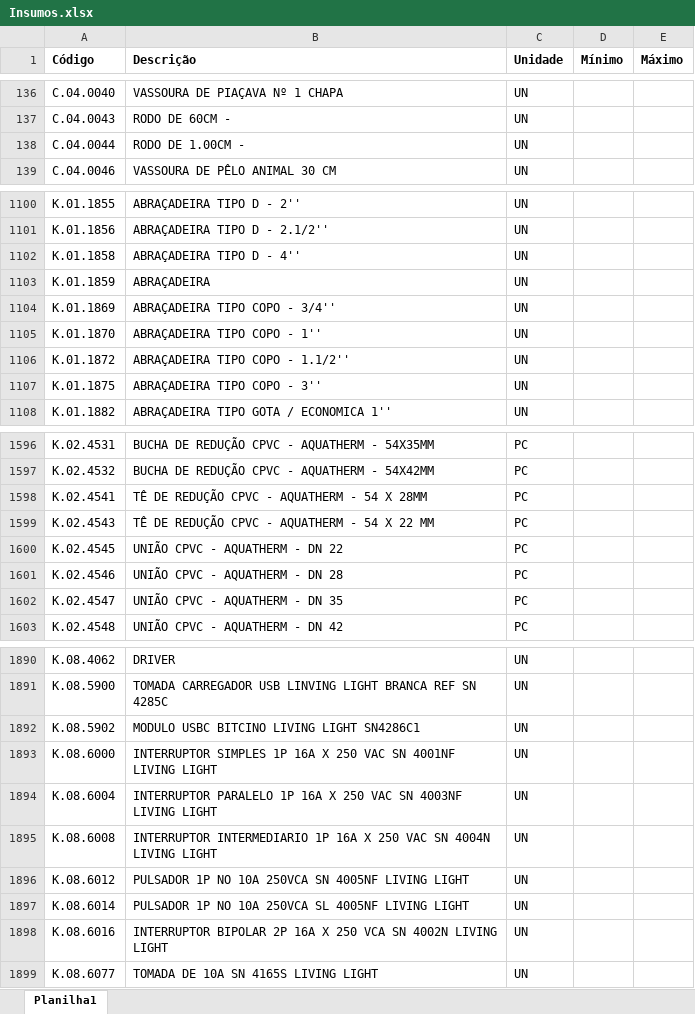
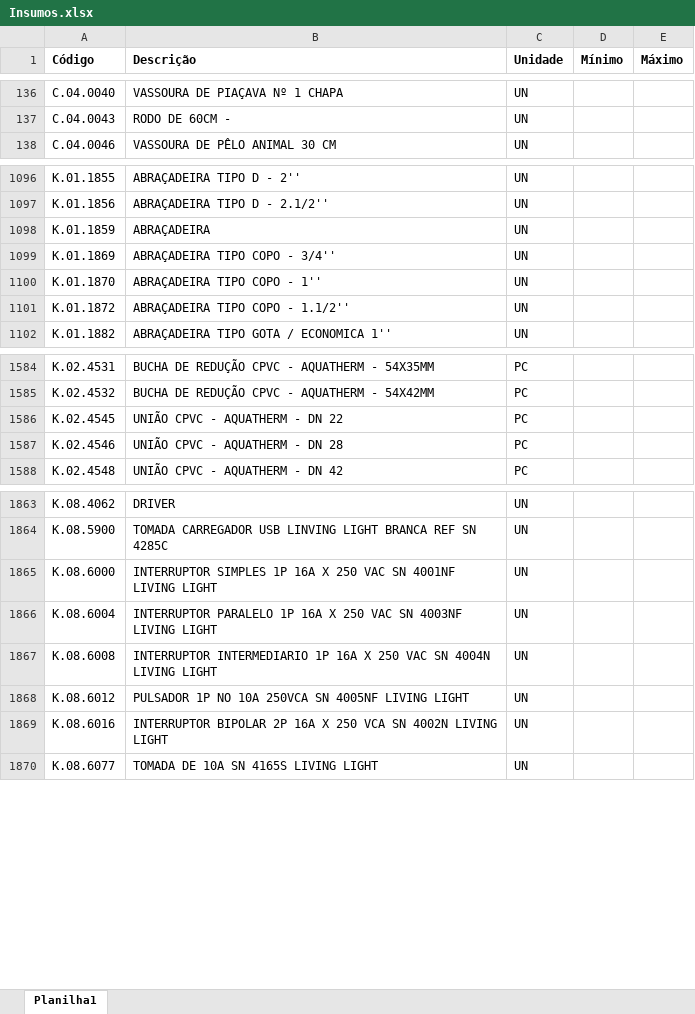
Before and after one commit to Mgiglio98/formulario_pedidos_basic, an Excel workbook: Insumos.xlsx, sheet Planilha1, drawn as a sheet; only a part is shown, gaps mark what is left out; values as stored, in another font and other column widths than the file's, no borders; conditional formats not drawn; removed rows and columns are numbered as before the commit, all else as after; the diff covers the shown part only; the diff names each change by its address in the sheet, - before the commit and + after, or states it on an @@ line.

```diff
--- a/Insumos.xlsx (sheet Planilha1)
+++ b/Insumos.xlsx (sheet Planilha1)
-row 138: C.04.0044 | RODO DE 1.00CM - | UN
-row 1102: K.01.1858 | ABRAÇADEIRA TIPO D - 4'' | UN
-row 1107: K.01.1875 | ABRAÇADEIRA TIPO COPO - 3'' | UN
-row 1598: K.02.4541 | TÊ DE REDUÇÃO CPVC - AQUATHERM - 54 X 28MM | PC
-row 1599: K.02.4543 | TÊ DE REDUÇÃO CPVC - AQUATHERM - 54 X 22 MM | PC
-row 1602: K.02.4547 | UNIÃO CPVC - AQUATHERM - DN 35 | PC
-row 1892: K.08.5902 | MODULO USBC BITCINO LIVING LIGHT SN4286C1 | UN
-row 1897: K.08.6014 | PULSADOR 1P NO 10A 250VCA SL 4005NF LIVING LIGHT | UN
```
Also changed, not shown: 18 added rows, 34 removed rows and 2 edited cells elsewhere in this sheet, Empreendimentos.xlsx.
